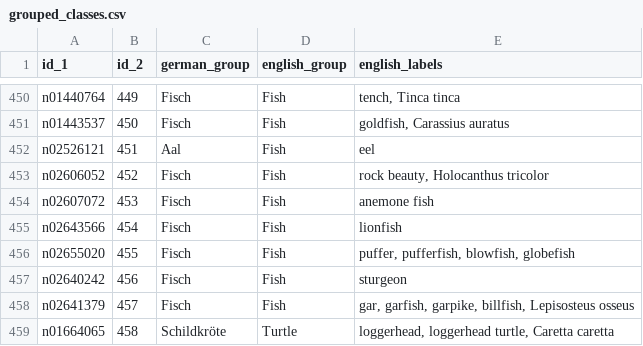
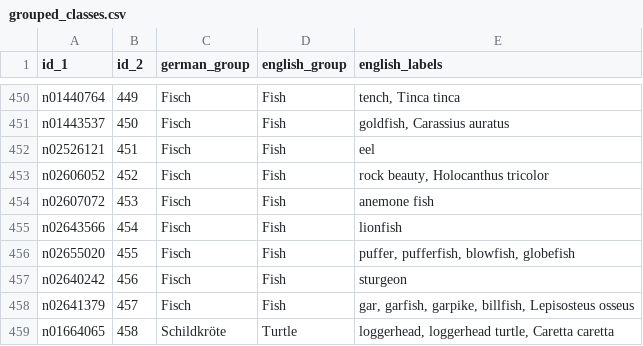
Before and after one commit to Conzel/paprika, a CSV file: scripts/grouped_classes.csv, drawn as a sheet; only a part is shown, gaps mark what is left out.

Commit message:
add: script to try various ways of computing group score

```diff
--- a/scripts/grouped_classes.csv
+++ b/scripts/grouped_classes.csv
@@ -451,3 +451,3 @@ n01440764|449|Fisch|Fish|tench, Tinca tinca
 n01443537|450|Fisch|Fish|goldfish, Carassius auratus
-n02526121|451|Aal|Fish|eel
+n02526121|451|Fisch|Fish|eel
 n02606052|452|Fisch|Fish|rock beauty, Holocanthus tricolor
```
Also changed, not shown: 11 other files.
